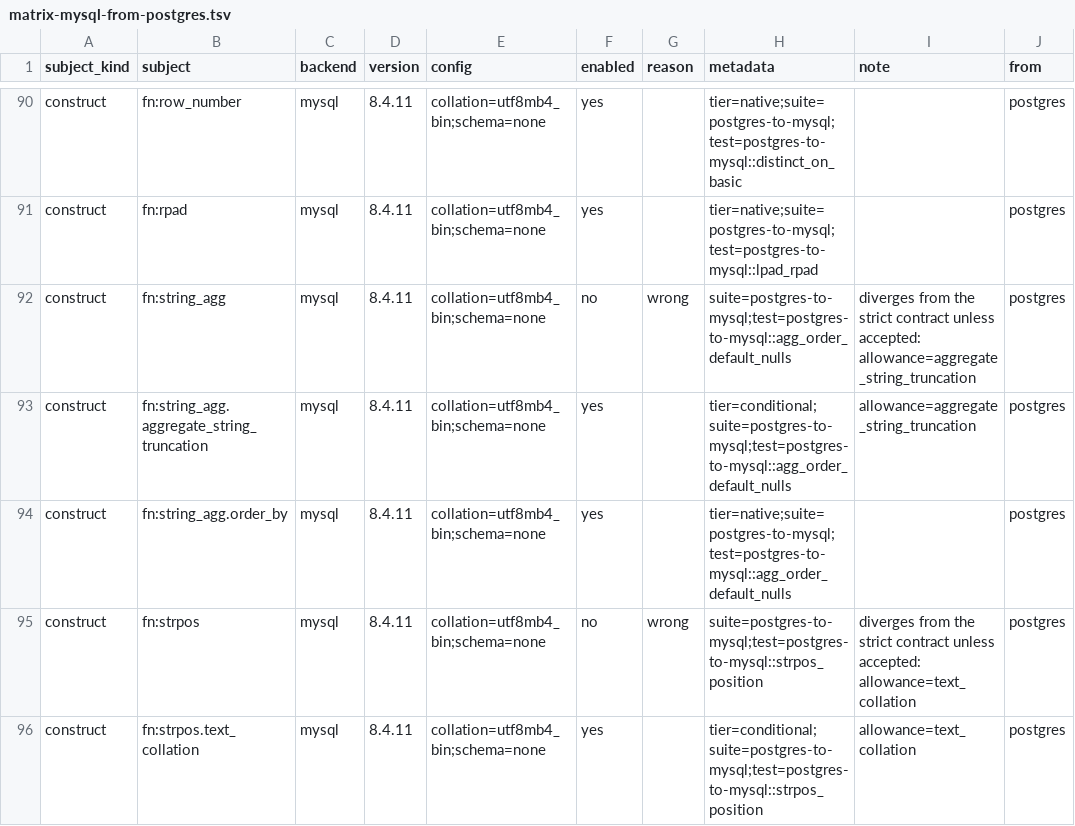
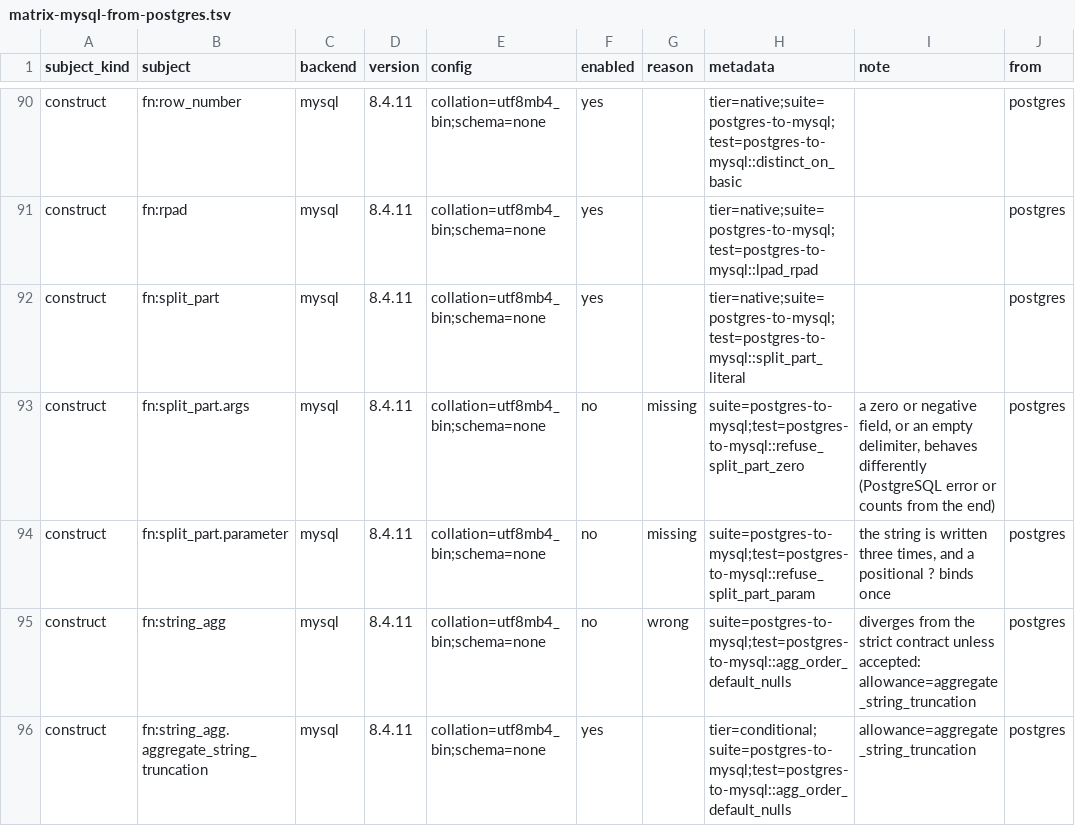
Before and after one commit to ThinkersJournal/unisql, a TSV file: crates/unisql-dialect-mysql/matrix-mysql-from-postgres.tsv, drawn as a sheet; only a part is shown, gaps mark what is left out; the shorter side is filled out with more unchanged rows.

```diff
--- a/crates/unisql-dialect-mysql/matrix-mysql-from-postgres.tsv
+++ b/crates/unisql-dialect-mysql/matrix-mysql-from-postgres.tsv
@@ -91,2 +91,5 @@ construct	fn:row_number	mysql	8.4.11	collation=utf8mb4_bin;schema=none	yes		tier
 construct	fn:rpad	mysql	8.4.11	collation=utf8mb4_bin;schema=none	yes		tier=native;suite=postgres-to-mysql;test=postgres-to-mysql::lpad_rpad		postgres
+construct	fn:split_part	mysql	8.4.11	collation=utf8mb4_bin;schema=none	yes		tier=native;suite=postgres-to-mysql;test=postgres-to-mysql::split_part_literal		postgres
+construct	fn:split_part.args	mysql	8.4.11	collation=utf8mb4_bin;schema=none	no	missing	suite=postgres-to-mysql;test=postgres-to-mysql::refuse_split_part_zero	a zero or negative field, or an empty delimiter, behaves differently (PostgreSQL error or counts from the end)	postgres
+construct	fn:split_part.parameter	mysql	8.4.11	collation=utf8mb4_bin;schema=none	no	missing	suite=postgres-to-mysql;test=postgres-to-mysql::refuse_split_part_param	the string is written three times, and a positional ? binds once	postgres
 construct	fn:string_agg	mysql	8.4.11	collation=utf8mb4_bin;schema=none	no	wrong	suite=postgres-to-mysql;test=postgres-to-mysql::agg_order_default_nulls	diverges from the strict contract unless accepted: allowance=aggregate_string_truncation	postgres
```
Also changed, not shown: crates/unisql-dialect-mysql/matrix-mariadb-from-postgres.tsv, docs/LEAF-CONTRACTS.tsv, 9 other files.
